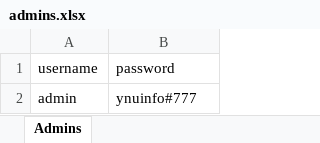
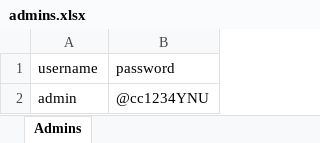
Before and after one commit to wanliychen/ManageSystem1.2, an Excel workbook: admins.xlsx, sheet Admins, drawn as a sheet; values as stored, in another font and other column widths than the file's, no borders; the diff names each change by its address in the sheet, - before the commit and + after, or states it on an @@ line.

```diff
--- a/admins.xlsx (sheet Admins)
+++ b/admins.xlsx (sheet Admins)
-B2 (password): ynuinfo#777
+B2 (password): @cc1234YNU
```
Also changed, not shown: 1 other file.
